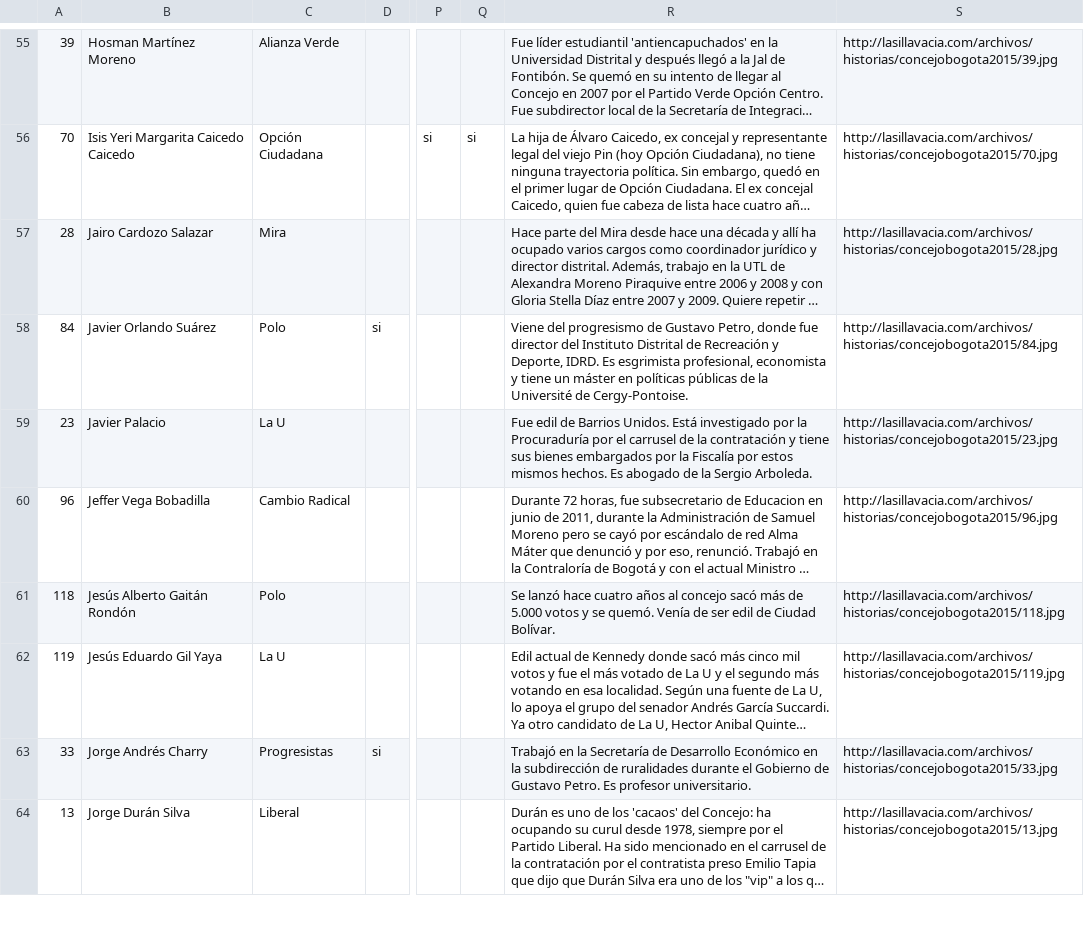
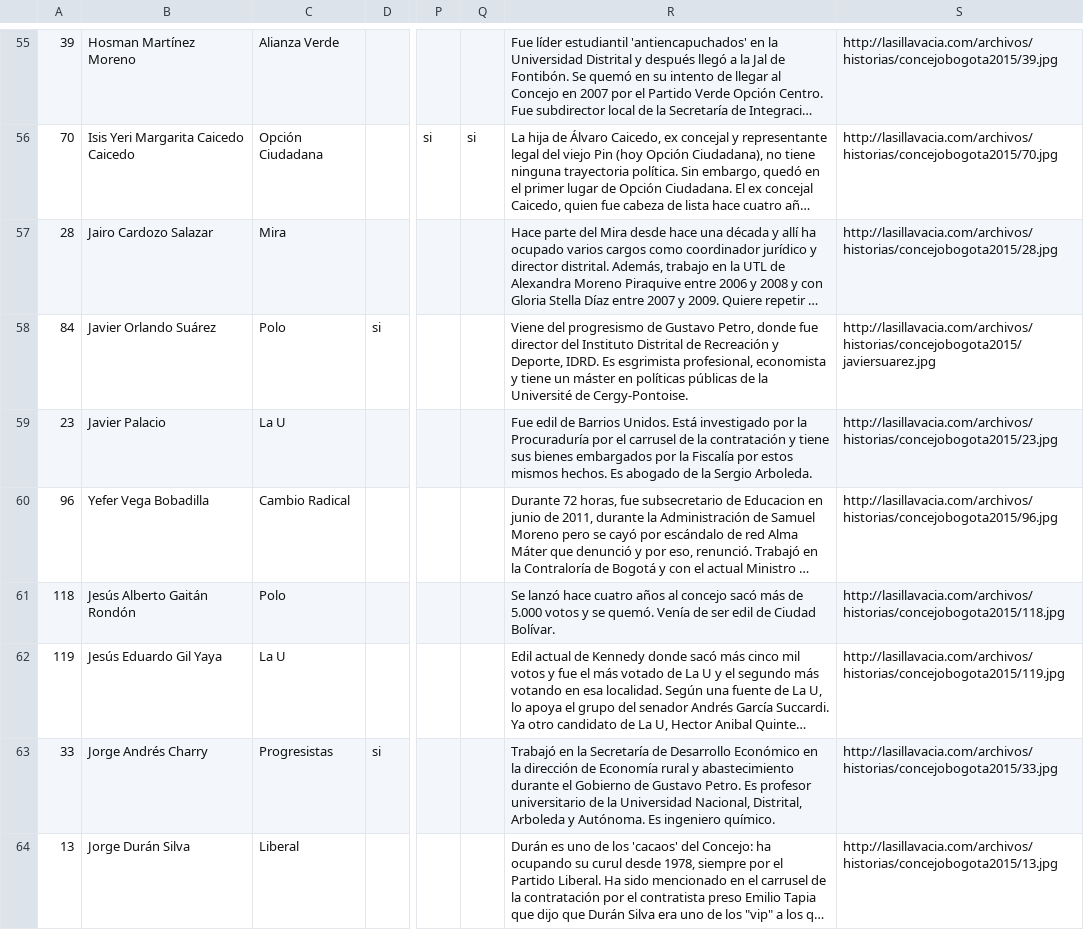
Before and after one commit to jpmarindiaz/isotope, a CSV file: inst/data/concejo-bogota.csv, drawn as a sheet; only a part is shown, gaps mark what is left out; long unchanged cells end in …; the diff covers the shown part only; the diff names each change by its address in the sheet, - before the commit and + after, or states it on an @@ line.

```diff
--- a/inst/data/concejo-bogota.csv
+++ b/inst/data/concejo-bogota.csv
-S58: http://lasillavacia.com/archivos/historias/concejobogota2015/84.jpg
+S58: http://lasillavacia.com/archivos/historias/concejobogota2015/javiersuarez.jpg
-B60: Jeffer Vega Bobadilla
+B60: Yefer Vega Bobadilla
-R63: …en la subdirección de ruralidades durante el Gobierno de Gustavo Petro. Es profesor universitario.
+R63: …en la dirección de Economía rural y abastecimiento durante el Gobierno de Gustavo Petro. Es profesor universitario de la Universidad Nacional, Distrital, Arboleda y Autónoma. Es ingeniero químico.
```
Also changed, not shown: 28 edited cells elsewhere in this file, 11 other files.
